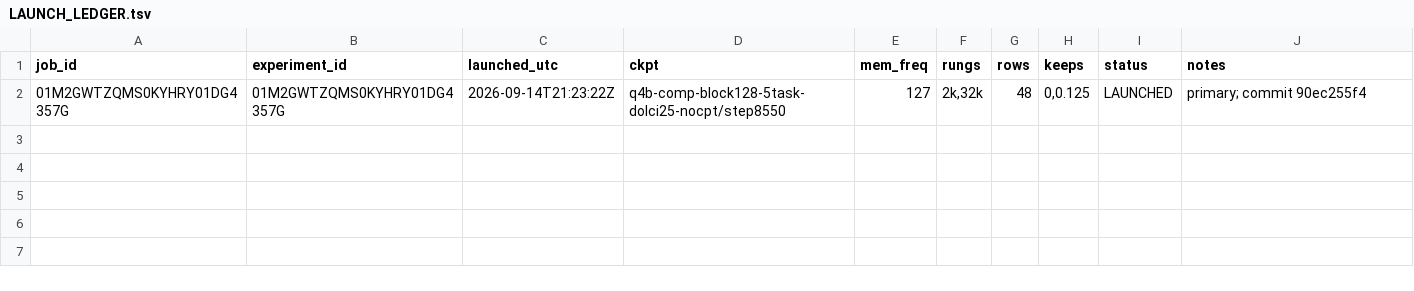
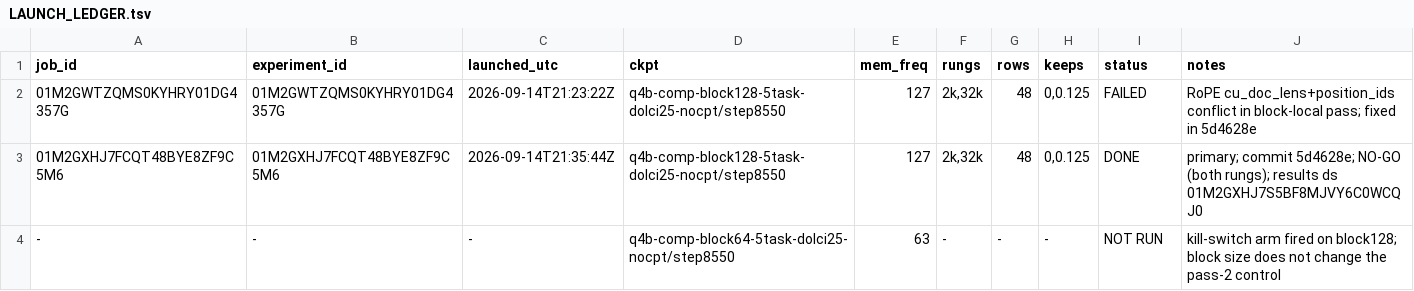
Before and after one commit to allenai/OLMo-core, a TSV file: debug/pooled_kv/landmark_probe/LAUNCH_LEDGER.tsv, drawn as a sheet.

```diff
--- a/debug/pooled_kv/landmark_probe/LAUNCH_LEDGER.tsv
+++ b/debug/pooled_kv/landmark_probe/LAUNCH_LEDGER.tsv
@@ -1,2 +1,4 @@
 job_id	experiment_id	launched_utc	ckpt	mem_freq	rungs	rows	keeps	status	notes
-01M2GWTZQMS0KYHRY01DG4357G	01M2GWTZQMS0KYHRY01DG4357G	2026-09-14T21:23:22Z	q4b-comp-block128-5task-dolci25-nocpt/step8550	127	2k,32k	48	0,0.125	LAUNCHED	primary; commit 90ec255f4
+01M2GWTZQMS0KYHRY01DG4357G	01M2GWTZQMS0KYHRY01DG4357G	2026-09-14T21:23:22Z	q4b-comp-block128-5task-dolci25-nocpt/step8550	127	2k,32k	48	0,0.125	FAILED	RoPE cu_doc_lens+position_ids conflict in block-local pass; fixed in 5d4628e
+01M2GXHJ7FCQT48BYE8ZF9C5M6	01M2GXHJ7FCQT48BYE8ZF9C5M6	2026-09-14T21:35:44Z	q4b-comp-block128-5task-dolci25-nocpt/step8550	127	2k,32k	48	0,0.125	DONE	primary; commit 5d4628e; NO-GO (both rungs); results ds 01M2GXHJ7S5BF8MJVY6C0WCQJ0
+-	-	-	q4b-comp-block64-5task-dolci25-nocpt/step8550	63	-	-	-	NOT RUN	kill-switch arm fired on block128; block size does not change the pass-2 control
```
Also changed, not shown: 2 other files.
